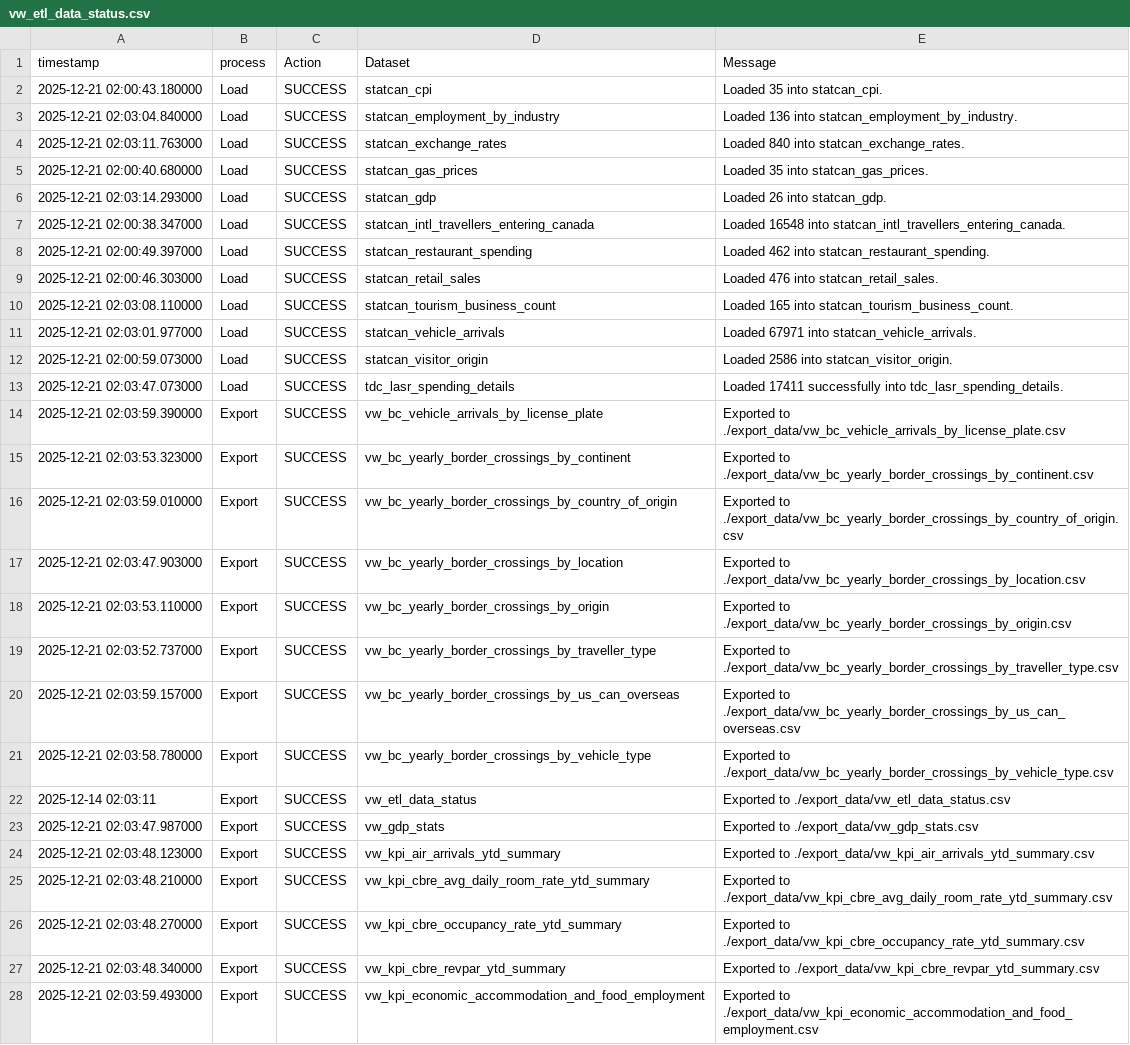
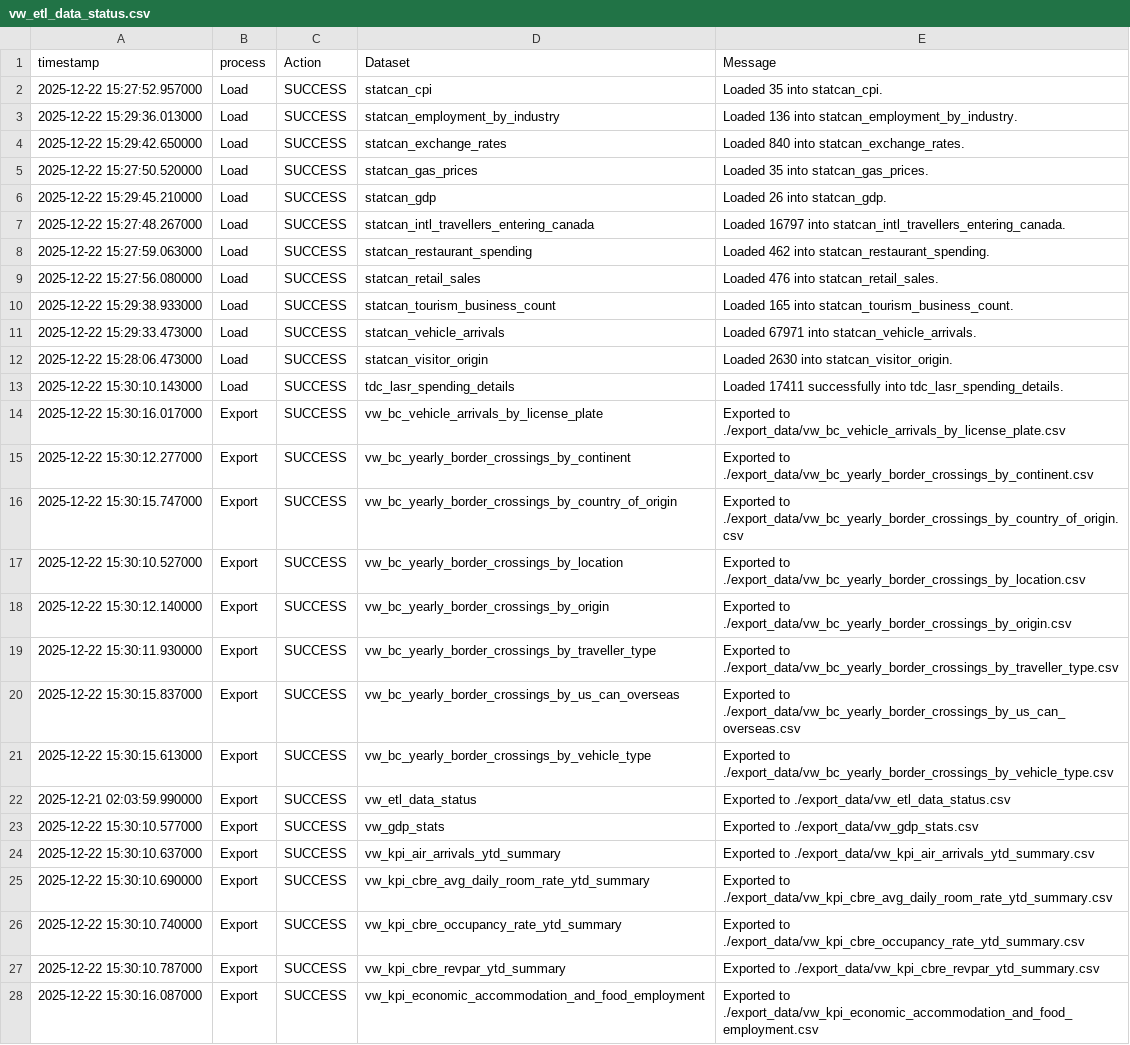
Before and after one commit to ytgov/tourism-indicators, a CSV file: data/vw_etl_data_status.csv, drawn as a sheet; only a part is shown; the diff covers the shown part only; the diff names each change by its address in the sheet, - before the commit and + after, or states it on an @@ line.

```diff
--- a/data/vw_etl_data_status.csv
+++ b/data/vw_etl_data_status.csv
-A2 (timestamp): 2025-12-21 02:00:43.180000
+A2 (timestamp): 2025-12-22 15:27:52.957000
-A3 (timestamp): 2025-12-21 02:03:04.840000
+A3 (timestamp): 2025-12-22 15:29:36.013000
-A4 (timestamp): 2025-12-21 02:03:11.763000
+A4 (timestamp): 2025-12-22 15:29:42.650000
-A5 (timestamp): 2025-12-21 02:00:40.680000
+A5 (timestamp): 2025-12-22 15:27:50.520000
-A6 (timestamp): 2025-12-21 02:03:14.293000
+A6 (timestamp): 2025-12-22 15:29:45.210000
-A7 (timestamp): 2025-12-21 02:00:38.347000
+A7 (timestamp): 2025-12-22 15:27:48.267000
-E7 (Message): Loaded 16548 into statcan_intl_travellers_entering_canada.
+E7 (Message): Loaded 16797 into statcan_intl_travellers_entering_canada.
-A8 (timestamp): 2025-12-21 02:00:49.397000
+A8 (timestamp): 2025-12-22 15:27:59.063000
-A9 (timestamp): 2025-12-21 02:00:46.303000
+A9 (timestamp): 2025-12-22 15:27:56.080000
-A10 (timestamp): 2025-12-21 02:03:08.110000
+A10 (timestamp): 2025-12-22 15:29:38.933000
-A11 (timestamp): 2025-12-21 02:03:01.977000
+A11 (timestamp): 2025-12-22 15:29:33.473000
-A12 (timestamp): 2025-12-21 02:00:59.073000
+A12 (timestamp): 2025-12-22 15:28:06.473000
-E12 (Message): Loaded 2586 into statcan_visitor_origin.
+E12 (Message): Loaded 2630 into statcan_visitor_origin.
-A13 (timestamp): 2025-12-21 02:03:47.073000
+A13 (timestamp): 2025-12-22 15:30:10.143000
-A14 (timestamp): 2025-12-21 02:03:59.390000
+A14 (timestamp): 2025-12-22 15:30:16.017000
-A15 (timestamp): 2025-12-21 02:03:53.323000
+A15 (timestamp): 2025-12-22 15:30:12.277000
-A16 (timestamp): 2025-12-21 02:03:59.010000
+A16 (timestamp): 2025-12-22 15:30:15.747000
-A17 (timestamp): 2025-12-21 02:03:47.903000
+A17 (timestamp): 2025-12-22 15:30:10.527000
-A18 (timestamp): 2025-12-21 02:03:53.110000
+A18 (timestamp): 2025-12-22 15:30:12.140000
-A19 (timestamp): 2025-12-21 02:03:52.737000
+A19 (timestamp): 2025-12-22 15:30:11.930000
-A20 (timestamp): 2025-12-21 02:03:59.157000
+A20 (timestamp): 2025-12-22 15:30:15.837000
-A21 (timestamp): 2025-12-21 02:03:58.780000
+A21 (timestamp): 2025-12-22 15:30:15.613000
-A22 (timestamp): 2025-12-14 02:03:11
+A22 (timestamp): 2025-12-21 02:03:59.990000
-A23 (timestamp): 2025-12-21 02:03:47.987000
+A23 (timestamp): 2025-12-22 15:30:10.577000
-A24 (timestamp): 2025-12-21 02:03:48.123000
+A24 (timestamp): 2025-12-22 15:30:10.637000
-A25 (timestamp): 2025-12-21 02:03:48.210000
+A25 (timestamp): 2025-12-22 15:30:10.690000
-A26 (timestamp): 2025-12-21 02:03:48.270000
+A26 (timestamp): 2025-12-22 15:30:10.740000
-A27 (timestamp): 2025-12-21 02:03:48.340000
+A27 (timestamp): 2025-12-22 15:30:10.787000
-A28 (timestamp): 2025-12-21 02:03:59.493000
+A28 (timestamp): 2025-12-22 15:30:16.087000
```
Also changed, not shown: 10 edited cells elsewhere in this file, data/vw_bc_vehicle_arrivals_by_license_plate.csv, data/vw_bc_yearly_border_crossings_by_country_of_origin.csv, 10 other files.
